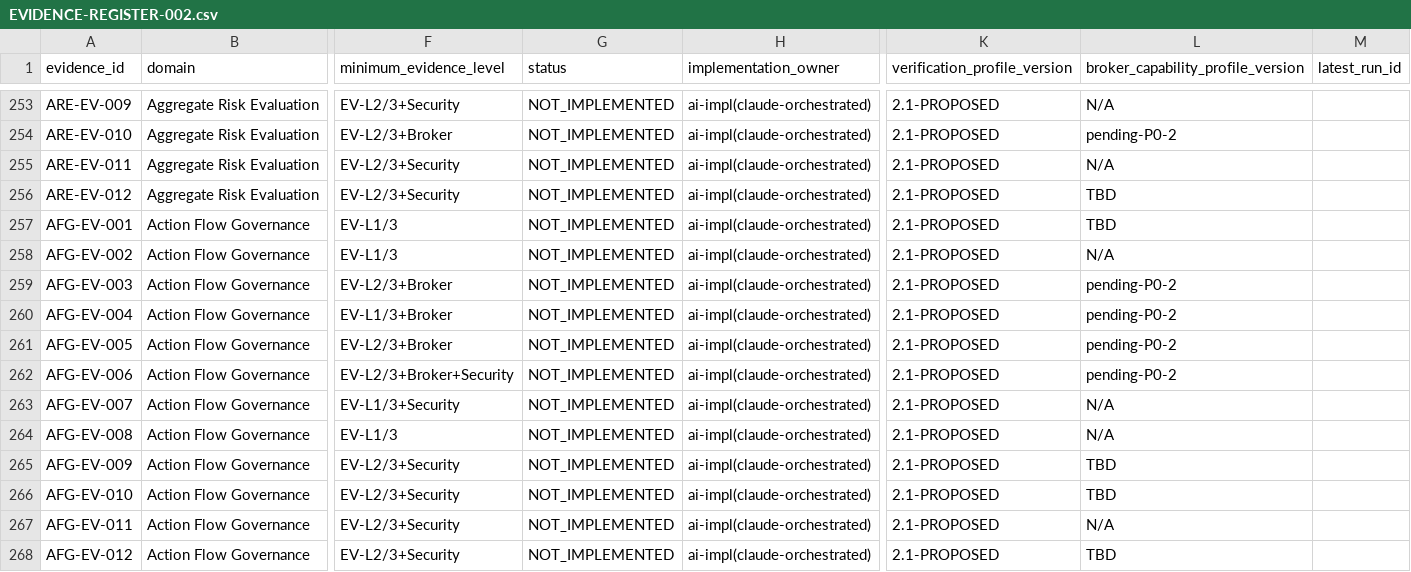
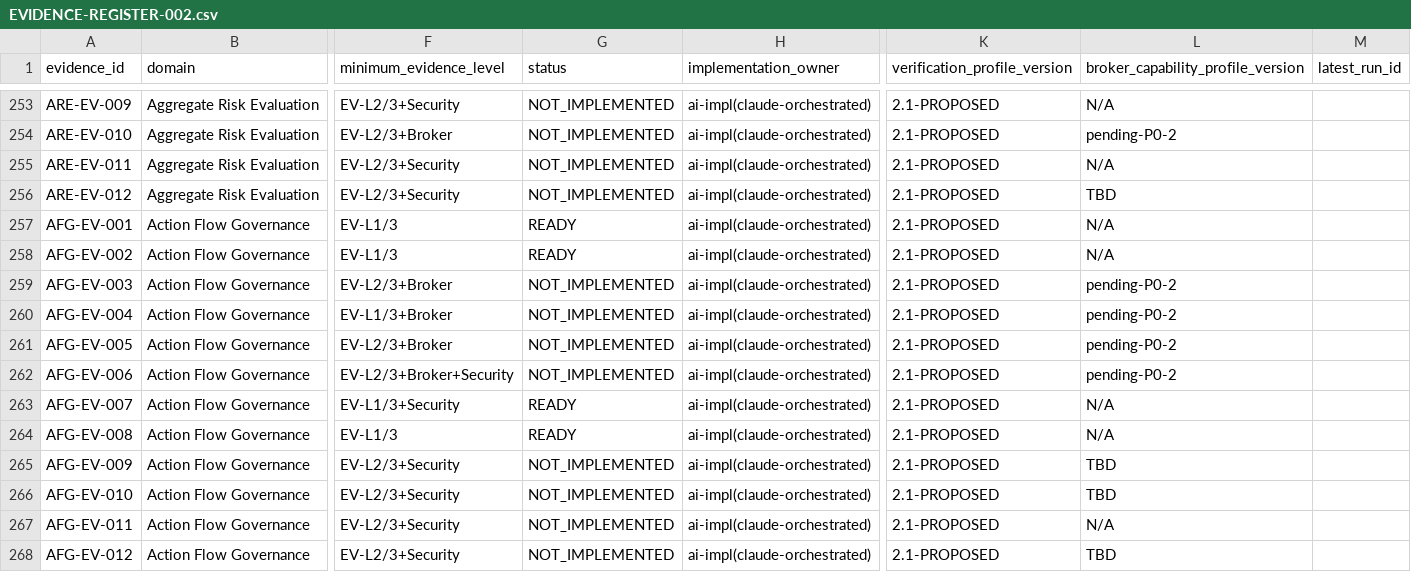
Before and after one commit to kakao-harris-lee/kis_unified_sts, a CSV file: tos-spec/src/part-1-foundation/verification/EVIDENCE-REGISTER-002.csv, drawn as a sheet; only a part is shown, gaps mark what is left out; the diff covers the shown part only; the diff names each change by its address in the sheet, - before the commit and + after, or states it on an @@ line.

```diff
--- a/tos-spec/src/part-1-foundation/verification/EVIDENCE-REGISTER-002.csv
+++ b/tos-spec/src/part-1-foundation/verification/EVIDENCE-REGISTER-002.csv
-G257:G258 (status): NOT_IMPLEMENTED
+G257:G258 (status): READY
-L257: TBD
+L257: N/A
-G263:G264 (status): NOT_IMPLEMENTED
+G263:G264 (status): READY
```
Also changed, not shown: 103 edited cells elsewhere in this file, 14 other files.
